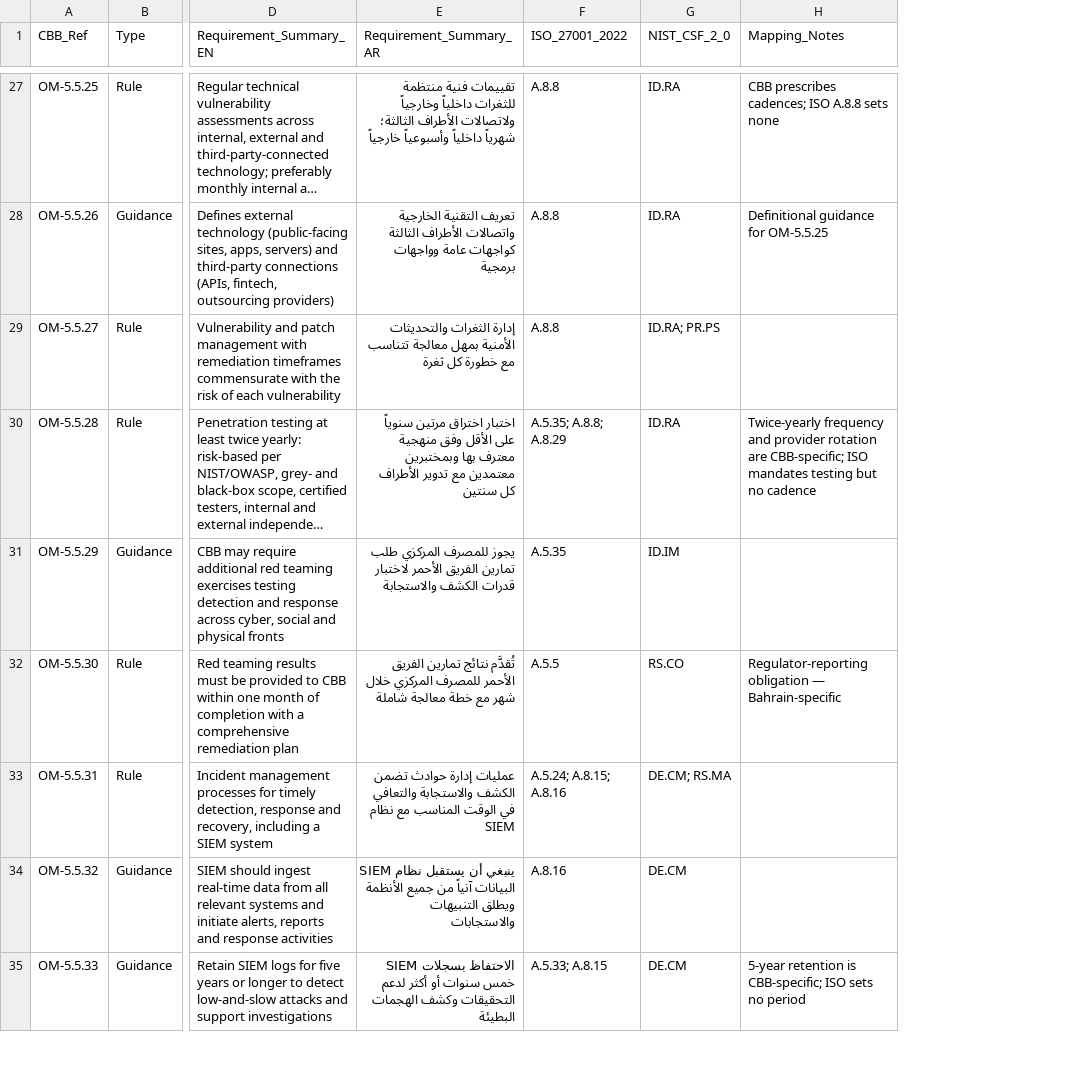
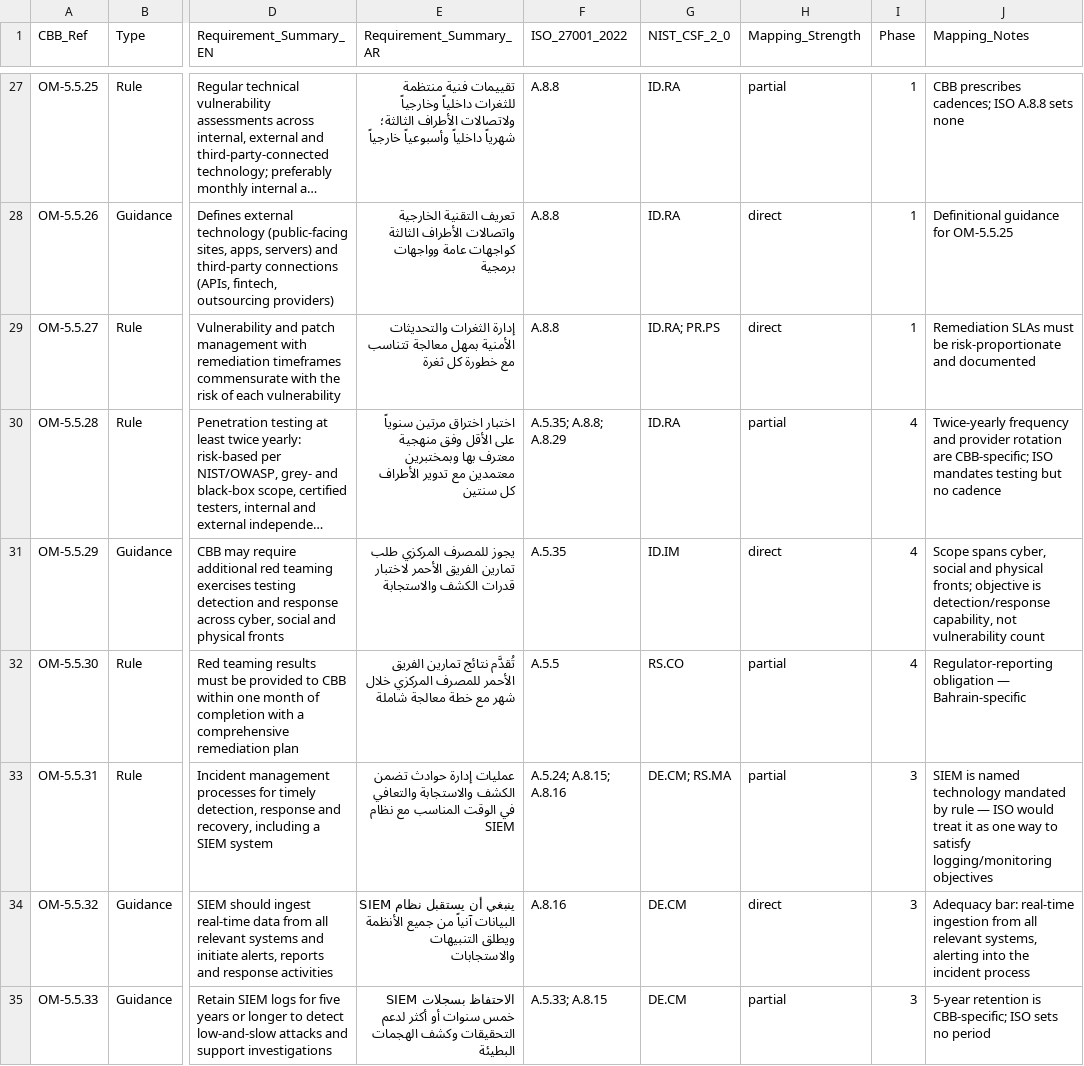
Before and after one commit to 7manr00t/bahrain-grc-framework, a CSV file: mappings/om-5-5-crosswalk.csv, drawn as a sheet; only a part is shown, gaps mark what is left out; long unchanged cells end in …; addresses are those after the commit; the diff covers the shown part only; the diff names each change by its address in the sheet, - before the commit and + after, or states it on an @@ line.

Commit message:
feat(mappings): add Mapping_Strength + Phase columns, complete rationale notes for all 62 rows

```diff
--- a/mappings/om-5-5-crosswalk.csv
+++ b/mappings/om-5-5-crosswalk.csv
+column H (Mapping_Strength), rows 27-35: partial | direct | direct | partial | direct | partial | partial | direct | partial
+column I (Phase), rows 27-35: 1 | 1 | 1 | 4 | 4 | 4 | 3 | 3 | 3
-J29 (Mapping_Notes): (empty)
+J29 (Mapping_Notes): Remediation SLAs must be risk-proportionate and documented
-J31 (Mapping_Notes): (empty)
+J31 (Mapping_Notes): Scope spans cyber, social and physical fronts; objective is detection/response capability, not vulnerability count
-J33 (Mapping_Notes): (empty)
+J33 (Mapping_Notes): SIEM is named technology mandated by rule — ISO would treat it as one way to satisfy logging/monitoring objectives
-J34 (Mapping_Notes): (empty)
+J34 (Mapping_Notes): Adequacy bar: real-time ingestion from all relevant systems, alerting into the incident process
```
Also changed, not shown: 37 edited cells elsewhere in this file.
